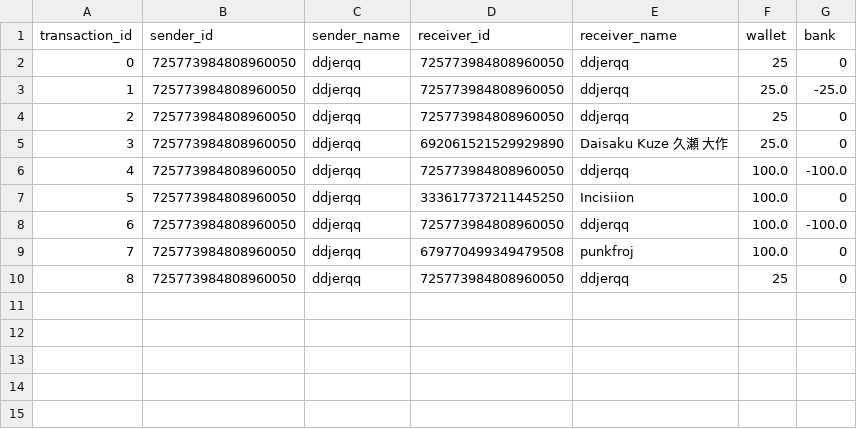
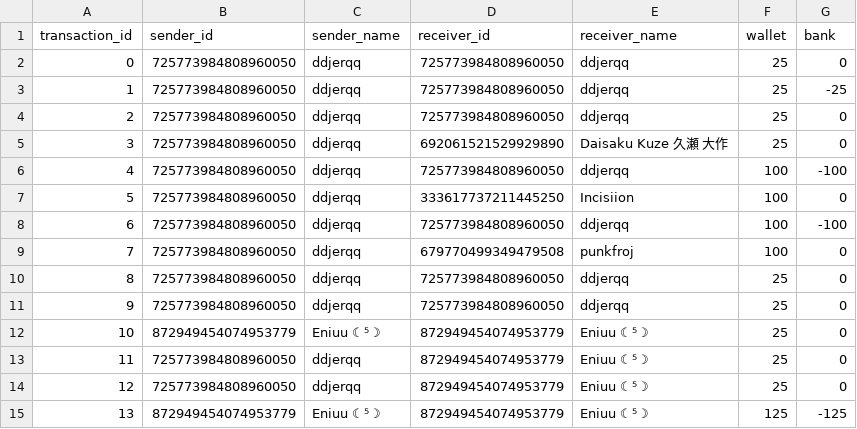
Before and after one commit to ddjerqq/Anarchist, a CSV file: data/transactions.csv, drawn as a sheet.

Commit message:
changed data storage type to int from float. added transactions in a separate file

```diff
--- a/data/transactions.csv
+++ b/data/transactions.csv
@@ -2,9 +2,14 @@ transaction_id,sender_id,sender_name,receiver_id,receiver_name,wallet,bank
 0,725773984808960050,ddjerqq,725773984808960050,ddjerqq,25,0
-1,725773984808960050,ddjerqq,725773984808960050,ddjerqq,25.0,-25.0
+1,725773984808960050,ddjerqq,725773984808960050,ddjerqq,25,-25
 2,725773984808960050,ddjerqq,725773984808960050,ddjerqq,25,0
-3,725773984808960050,ddjerqq,692061521529929890,Daisaku Kuze 久瀬 大作,25.0,0
-4,725773984808960050,ddjerqq,725773984808960050,ddjerqq,100.0,-100.0
-5,725773984808960050,ddjerqq,333617737211445250,Incisiion,100.0,0
-6,725773984808960050,ddjerqq,725773984808960050,ddjerqq,100.0,-100.0
-7,725773984808960050,ddjerqq,679770499349479508,punkfroj,100.0,0
+3,725773984808960050,ddjerqq,692061521529929890,Daisaku Kuze 久瀬 大作,25,0
+4,725773984808960050,ddjerqq,725773984808960050,ddjerqq,100,-100
+5,725773984808960050,ddjerqq,333617737211445250,Incisiion,100,0
+6,725773984808960050,ddjerqq,725773984808960050,ddjerqq,100,-100
+7,725773984808960050,ddjerqq,679770499349479508,punkfroj,100,0
 8,725773984808960050,ddjerqq,725773984808960050,ddjerqq,25,0
+9,725773984808960050,ddjerqq,725773984808960050,ddjerqq,25,0
+10,872949454074953779,Eniuu ☾⁵☽,872949454074953779,Eniuu ☾⁵☽,25,0
+11,725773984808960050,ddjerqq,872949454074953779,Eniuu ☾⁵☽,25,0
+12,725773984808960050,ddjerqq,872949454074953779,Eniuu ☾⁵☽,25,0
+13,872949454074953779,Eniuu ☾⁵☽,872949454074953779,Eniuu ☾⁵☽,125,-125
```
Also changed, not shown: data/anarchist.csv, 7 other files.
